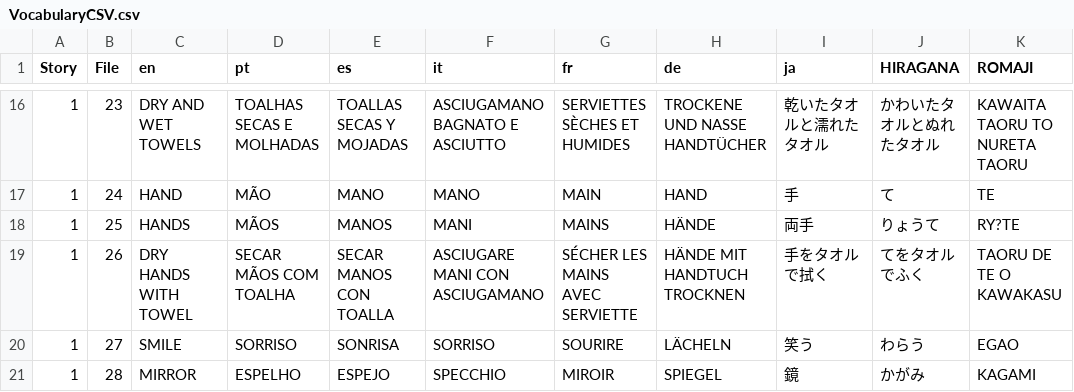
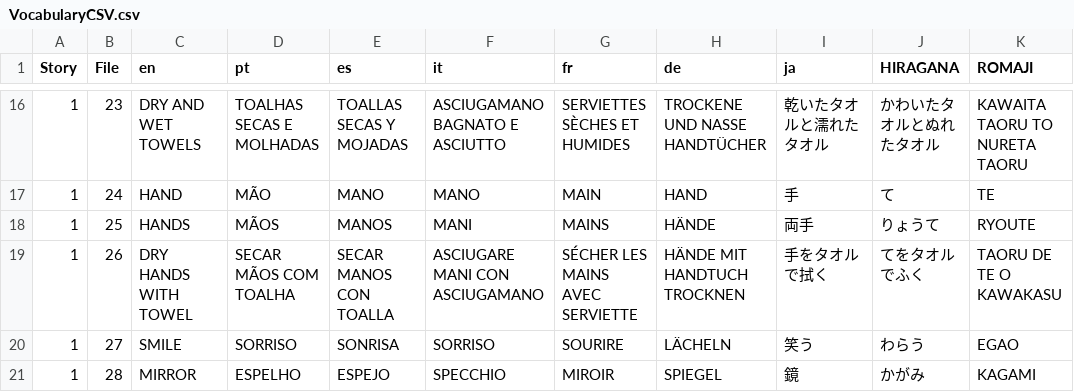
Before and after one commit to superduperdataengineer-eng/etninja, a CSV file: public/actionCSV/VocabularyCSV.csv, drawn as a sheet; only a part is shown, gaps mark what is left out.

```diff
--- a/public/actionCSV/VocabularyCSV.csv
+++ b/public/actionCSV/VocabularyCSV.csv
@@ -17,3 +17,3 @@ Story,File,en,pt ,es,it,fr,de,ja,HIRAGANA,ROMAJI
 1,24,HAND   ,MÃO,MANO  ,MANO  ,MAIN  ,HAND  ,手,て,TE
-1,25,HANDS   ,MÃOS,MANOS  ,MANI  ,MAINS  ,HÄNDE  ,両手,りょうて,RY?TE
+1,25,HANDS   ,MÃOS,MANOS  ,MANI  ,MAINS  ,HÄNDE  ,両手,りょうて,RYOUTE
 1,26,DRY HANDS WITH TOWEL,SECAR MÃOS COM TOALHA,SECAR MANOS CON TOALLA  ,ASCIUGARE MANI CON ASCIUGAMANO  ,SÉCHER LES MAINS AVEC SERVIETTE  ,HÄNDE MIT HANDTUCH TROCKNEN  ,手をタオルで拭く,てをタオルでふく,TAORU DE TE O KAWAKASU
```
Also changed, not shown: 9 other files.
